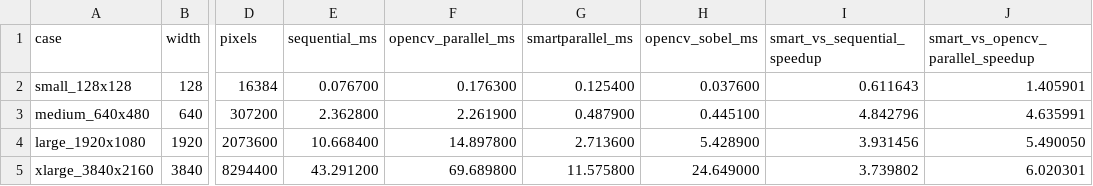
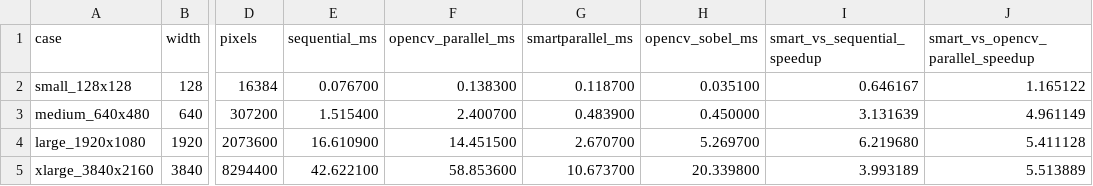
Before and after one commit to isakkouty/SmartParallel, a CSV file: validation/output/opencv_test3_sobel.csv, drawn as a sheet; only a part is shown, gaps mark what is left out; the diff names each change by its address in the sheet, - before the commit and + after, or states it on an @@ line.

```diff
--- a/validation/output/opencv_test3_sobel.csv
+++ b/validation/output/opencv_test3_sobel.csv
-F2 (opencv_parallel_ms): 0.176300
+F2 (opencv_parallel_ms): 0.138300
-G2 (smartparallel_ms): 0.125400
+G2 (smartparallel_ms): 0.118700
-H2 (opencv_sobel_ms): 0.037600
+H2 (opencv_sobel_ms): 0.035100
-I2 (smart_vs_sequential_speedup): 0.611643
+I2 (smart_vs_sequential_speedup): 0.646167
-J2 (smart_vs_opencv_parallel_speedup): 1.405901
+J2 (smart_vs_opencv_parallel_speedup): 1.165122
-E3 (sequential_ms): 2.362800
+E3 (sequential_ms): 1.515400
-F3 (opencv_parallel_ms): 2.261900
+F3 (opencv_parallel_ms): 2.400700
-G3 (smartparallel_ms): 0.487900
+G3 (smartparallel_ms): 0.483900
-H3 (opencv_sobel_ms): 0.445100
+H3 (opencv_sobel_ms): 0.450000
-I3 (smart_vs_sequential_speedup): 4.842796
+I3 (smart_vs_sequential_speedup): 3.131639
-J3 (smart_vs_opencv_parallel_speedup): 4.635991
+J3 (smart_vs_opencv_parallel_speedup): 4.961149
-E4 (sequential_ms): 10.668400
+E4 (sequential_ms): 16.610900
-F4 (opencv_parallel_ms): 14.897800
+F4 (opencv_parallel_ms): 14.451500
-G4 (smartparallel_ms): 2.713600
+G4 (smartparallel_ms): 2.670700
-H4 (opencv_sobel_ms): 5.428900
+H4 (opencv_sobel_ms): 5.269700
-I4 (smart_vs_sequential_speedup): 3.931456
+I4 (smart_vs_sequential_speedup): 6.219680
-J4 (smart_vs_opencv_parallel_speedup): 5.490050
+J4 (smart_vs_opencv_parallel_speedup): 5.411128
-E5 (sequential_ms): 43.291200
+E5 (sequential_ms): 42.622100
-F5 (opencv_parallel_ms): 69.689800
+F5 (opencv_parallel_ms): 58.853600
-G5 (smartparallel_ms): 11.575800
+G5 (smartparallel_ms): 10.673700
-H5 (opencv_sobel_ms): 24.649000
+H5 (opencv_sobel_ms): 20.339800
-I5 (smart_vs_sequential_speedup): 3.739802
+I5 (smart_vs_sequential_speedup): 3.993189
-J5 (smart_vs_opencv_parallel_speedup): 6.020301
+J5 (smart_vs_opencv_parallel_speedup): 5.513889
```
Also changed, not shown: validation/output/opencv_stress_suite.csv, validation/output/opencv_test1_threshold.csv, 29 other files.
